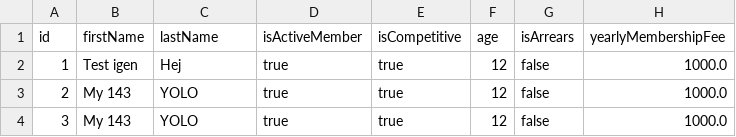
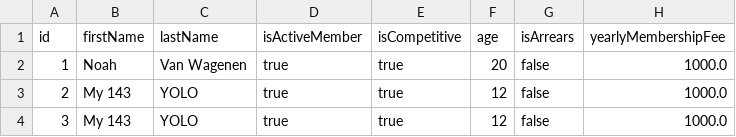
Before and after one commit to Malthe-kea/TeamCanvasDelfin, a CSV file: resources/databases/UserDB/MemberDB.csv, drawn as a sheet.

```diff
--- a/resources/databases/UserDB/MemberDB.csv
+++ b/resources/databases/UserDB/MemberDB.csv
@@ -1,3 +1,3 @@
 id;firstName;lastName;isActiveMember;isCompetitive;age;isArrears;yearlyMembershipFee;
-1;Test igen;Hej;true;true;12;false;1000.0;
+1;Noah;Van Wagenen;true;true;20;false;1000.0;
 2;My 143;YOLO;true;true;12;false;1000.0;
```
Also changed, not shown: 31 other files.
